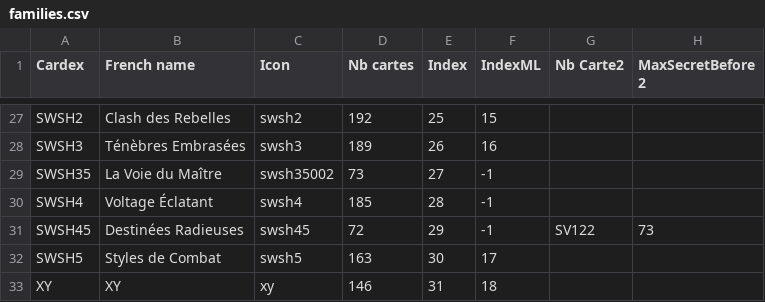
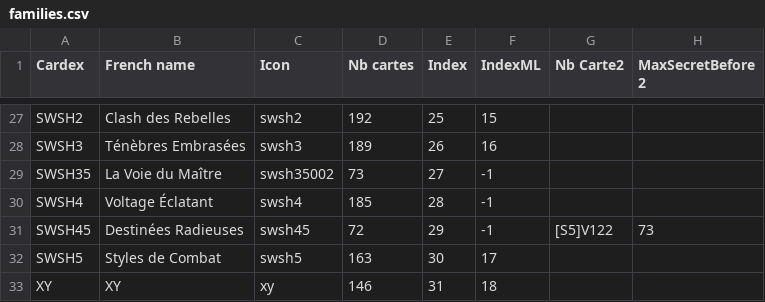
Before and after one commit to caveman77/PokemonTagger, a CSV file: app/src/main/assets/families.csv, drawn as a sheet; only a part is shown, gaps mark what is left out.

```diff
--- a/app/src/main/assets/families.csv
+++ b/app/src/main/assets/families.csv
@@ -30,3 +30,3 @@ SWSH35;La Voie du Maître ;swsh35002;73;27;-1;;;
 SWSH4;Voltage Éclatant;swsh4;185;28;-1;;;
-SWSH45;Destinées Radieuses;swsh45;72;29;-1;SV122;73;
+SWSH45;Destinées Radieuses;swsh45;72;29;-1;[S5]V122;73;
 SWSH5; Styles de Combat;swsh5;163;30;17;;;
```
Also changed, not shown: 2 other files.
